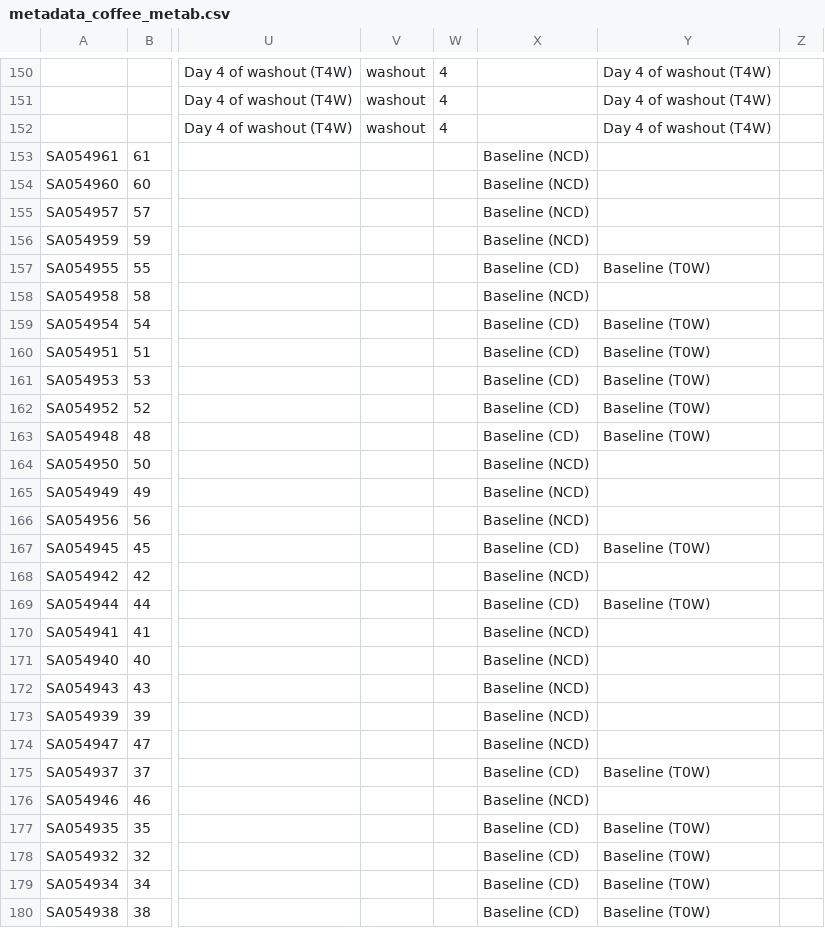
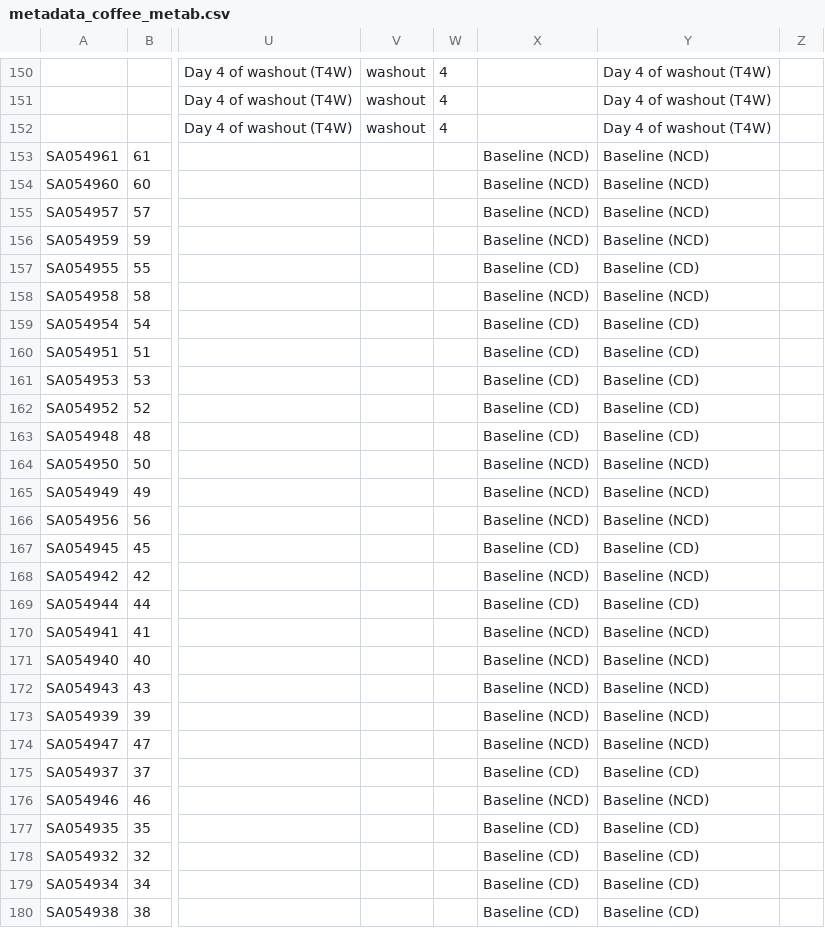
Before and after one commit to thomazbastiaanssen/coffee, a CSV file: raw/keys/metadata_coffee_metab.csv, drawn as a sheet; only a part is shown, gaps mark what is left out; the diff covers the shown part only; the diff names each change by its address in the sheet, - before the commit and + after, or states it on an @@ line.

```diff
--- a/raw/keys/metadata_coffee_metab.csv
+++ b/raw/keys/metadata_coffee_metab.csv
-Y153:Y156: (empty)
+Y153:Y156: Baseline (NCD)
-Y157: Baseline (T0W)
+Y157: Baseline (CD)
-Y158: (empty)
+Y158: Baseline (NCD)
-Y159:Y163: Baseline (T0W)
+Y159:Y163: Baseline (CD)
-Y164:Y166: (empty)
+Y164:Y166: Baseline (NCD)
-Y167: Baseline (T0W)
+Y167: Baseline (CD)
-Y168: (empty)
+Y168: Baseline (NCD)
-Y169: Baseline (T0W)
+Y169: Baseline (CD)
-Y170:Y174: (empty)
+Y170:Y174: Baseline (NCD)
-Y175: Baseline (T0W)
+Y175: Baseline (CD)
-Y176: (empty)
+Y176: Baseline (NCD)
-Y177:Y180: Baseline (T0W)
+Y177:Y180: Baseline (CD)
```
Also changed, not shown: 33 edited cells elsewhere in this file, 10 other files.
